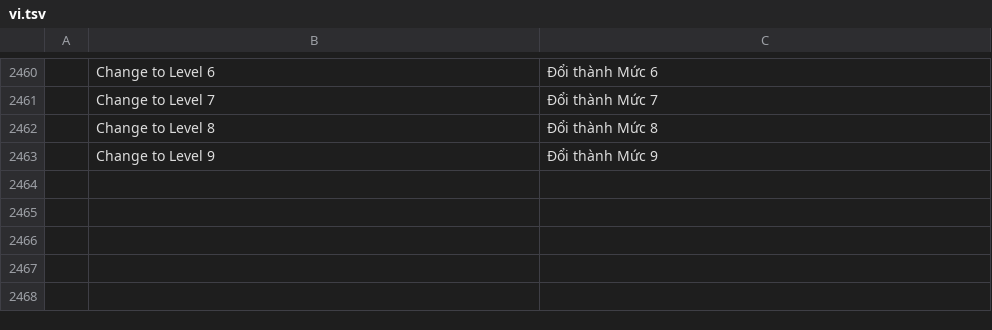
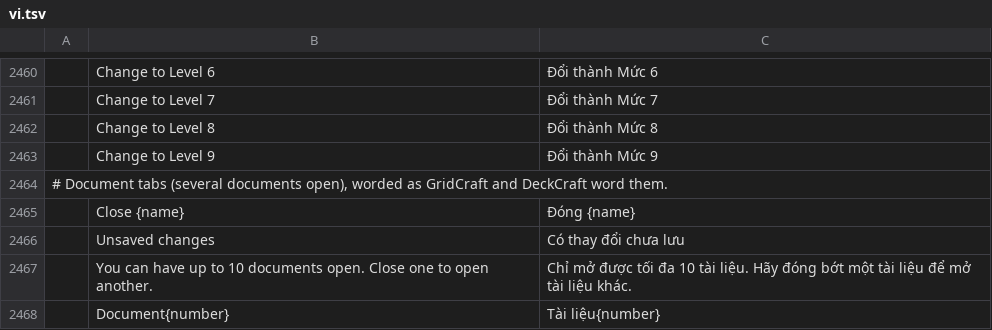
Before and after one commit to tuananhfr/wordcraft, a TSV file: crates/ui-egui/src/i18n/vi.tsv, drawn as a sheet; only a part is shown, gaps mark what is left out; the diff names each change by its address in the sheet, - before the commit and + after, or states it on an @@ line.

Commit message:
Open several documents at once in tabs
New, Open, a dropped file, a file from the shell and a restored draft open beside
the open documents (an untouched blank start document is still replaced), up to
ten. Each tab keeps its own undo history, selection, zoom, scroll and Find; closing
an unsaved tab asks about that document. Every document has a page-wide id, so
each unsaved one is drafted under its own key, a picker save marks the document it
wrote, and a new document never takes the title of an open one.

```diff
--- a/crates/ui-egui/src/i18n/vi.tsv
+++ b/crates/ui-egui/src/i18n/vi.tsv
+row 2464: # Document tabs (several documents open), worded as GridCraft and DeckCraft word them.
+row 2465:  | Close {name} | Đóng {name}
+row 2466:  | Unsaved changes | Có thay đổi chưa lưu
+row 2467:  | You can have up to 10 documents open. Close one to open another. | Chỉ mở được tối đa 10 tài liệu. Hãy đóng bớt một tài liệu để mở tài liệu khác.
+row 2468:  | Document{number} | Tài liệu{number}
```
Also changed, not shown: crates/ui-egui/src/i18n/pl.tsv, 14 other files.
